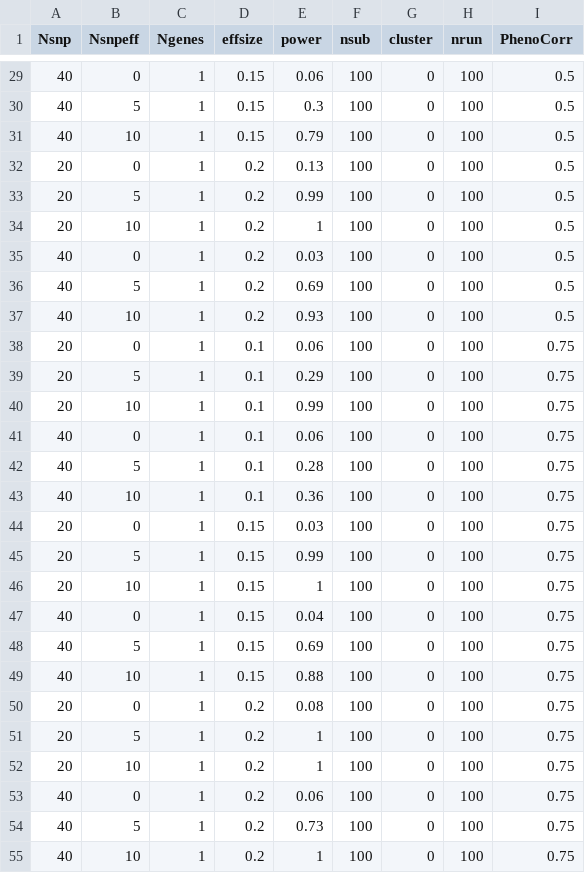
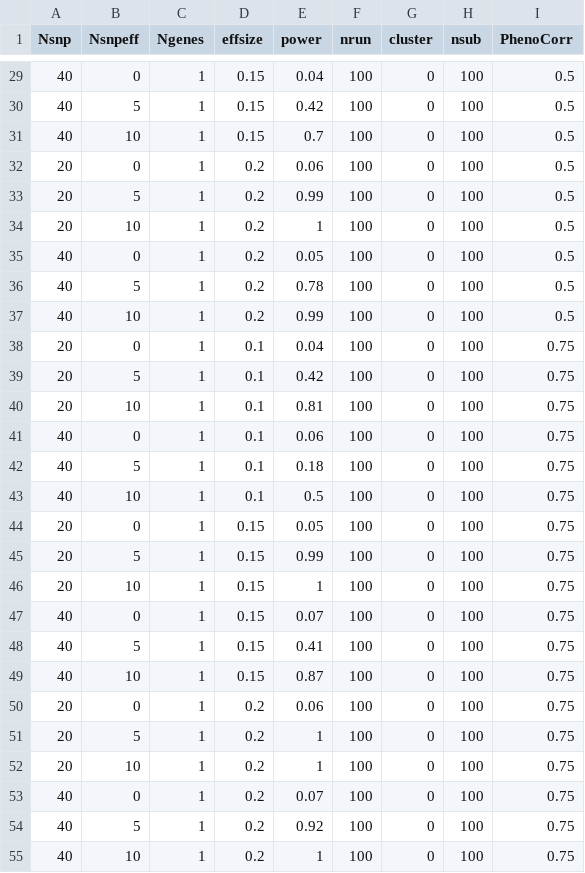
Before and after one commit to oscci/GSCA_simulation, a CSV file: Random_LD_pheno_random_pattern_negatives_01.csv, drawn as a sheet; only a part is shown, gaps mark what is left out; the diff covers the shown part only.

```diff
--- a/Random_LD_pheno_random_pattern_negatives_01.csv
+++ b/Random_LD_pheno_random_pattern_negatives_01.csv
@@ -1 +1 @@
-Nsnp,Nsnpeff,Ngenes,effsize,power,nsub,cluster,nrun,PhenoCorr
+Nsnp,Nsnpeff,Ngenes,effsize,power,nrun,cluster,nsub,PhenoCorr
@@ -29,27 +29,27 @@ Nsnp,Nsnpeff,Ngenes,effsize,power,nsub,cluster,nrun,PhenoCorr
-40,0,1,0.15,0.06,100,0,100,0.5
-40,5,1,0.15,0.3,100,0,100,0.5
-40,10,1,0.15,0.79,100,0,100,0.5
-20,0,1,0.2,0.13,100,0,100,0.5
+40,0,1,0.15,0.04,100,0,100,0.5
+40,5,1,0.15,0.42,100,0,100,0.5
+40,10,1,0.15,0.7,100,0,100,0.5
+20,0,1,0.2,0.06,100,0,100,0.5
 20,5,1,0.2,0.99,100,0,100,0.5
 20,10,1,0.2,1,100,0,100,0.5
-40,0,1,0.2,0.03,100,0,100,0.5
-40,5,1,0.2,0.69,100,0,100,0.5
-40,10,1,0.2,0.93,100,0,100,0.5
-20,0,1,0.1,0.06,100,0,100,0.75
-20,5,1,0.1,0.29,100,0,100,0.75
-20,10,1,0.1,0.99,100,0,100,0.75
+40,0,1,0.2,0.05,100,0,100,0.5
+40,5,1,0.2,0.78,100,0,100,0.5
+40,10,1,0.2,0.99,100,0,100,0.5
+20,0,1,0.1,0.04,100,0,100,0.75
+20,5,1,0.1,0.42,100,0,100,0.75
+20,10,1,0.1,0.81,100,0,100,0.75
 40,0,1,0.1,0.06,100,0,100,0.75
-40,5,1,0.1,0.28,100,0,100,0.75
-40,10,1,0.1,0.36,100,0,100,0.75
-20,0,1,0.15,0.03,100,0,100,0.75
+40,5,1,0.1,0.18,100,0,100,0.75
+40,10,1,0.1,0.5,100,0,100,0.75
+20,0,1,0.15,0.05,100,0,100,0.75
 20,5,1,0.15,0.99,100,0,100,0.75
 20,10,1,0.15,1,100,0,100,0.75
-40,0,1,0.15,0.04,100,0,100,0.75
-40,5,1,0.15,0.69,100,0,100,0.75
-40,10,1,0.15,0.88,100,0,100,0.75
-20,0,1,0.2,0.08,100,0,100,0.75
+40,0,1,0.15,0.07,100,0,100,0.75
+40,5,1,0.15,0.41,100,0,100,0.75
+40,10,1,0.15,0.87,100,0,100,0.75
+20,0,1,0.2,0.06,100,0,100,0.75
 20,5,1,0.2,1,100,0,100,0.75
 20,10,1,0.2,1,100,0,100,0.75
-40,0,1,0.2,0.06,100,0,100,0.75
-40,5,1,0.2,0.73,100,0,100,0.75
+40,0,1,0.2,0.07,100,0,100,0.75
+40,5,1,0.2,0.92,100,0,100,0.75
 40,10,1,0.2,1,100,0,100,0.75
```
Also changed, not shown: 22 edited cells elsewhere in this file, SLIC_LD_pheno_random_pattern_negatives_01.csv, 4 other files.
